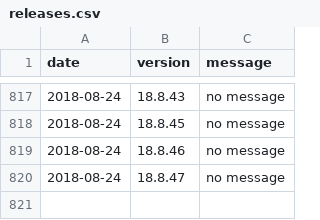
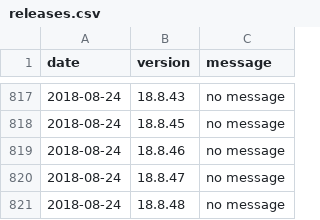
Before and after one commit to amankwa/www.manager.io, a CSV file: _data/releases.csv, drawn as a sheet; only a part is shown, gaps mark what is left out; the diff names each change by its address in the sheet, - before the commit and + after, or states it on an @@ line.

Commit message:
New release

```diff
--- a/_data/releases.csv
+++ b/_data/releases.csv
+row 821: 2018-08-24 | 18.8.48 | no message
```
